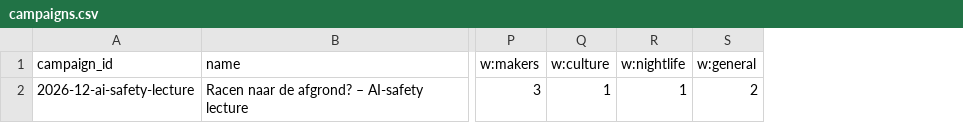
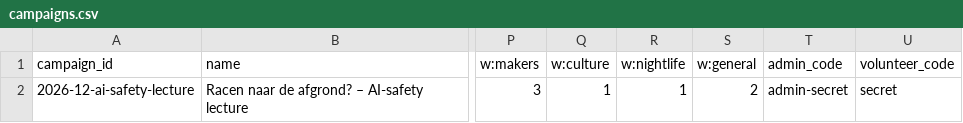
Before and after one commit to mrollier/poster-rounds-app, a CSV file: data/campaigns.csv, drawn as a sheet; only a part is shown, gaps mark what is left out; the diff names each change by its address in the sheet, - before the commit and + after, or states it on an @@ line.

```diff
--- a/data/campaigns.csv
+++ b/data/campaigns.csv
+column T (admin_code), row 2: admin-secret
+column U (volunteer_code), row 2: secret
```
Also changed, not shown: 3 other files.
